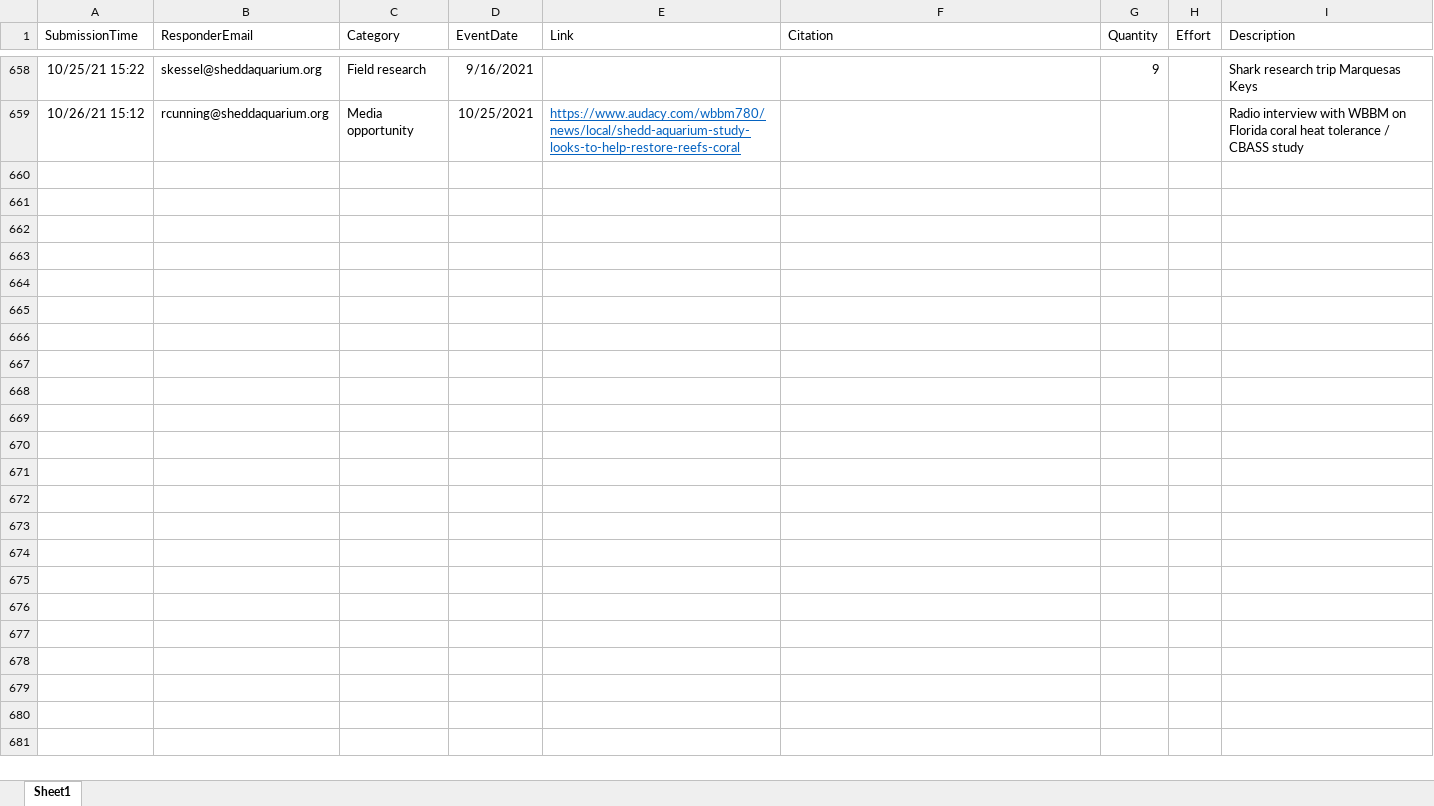
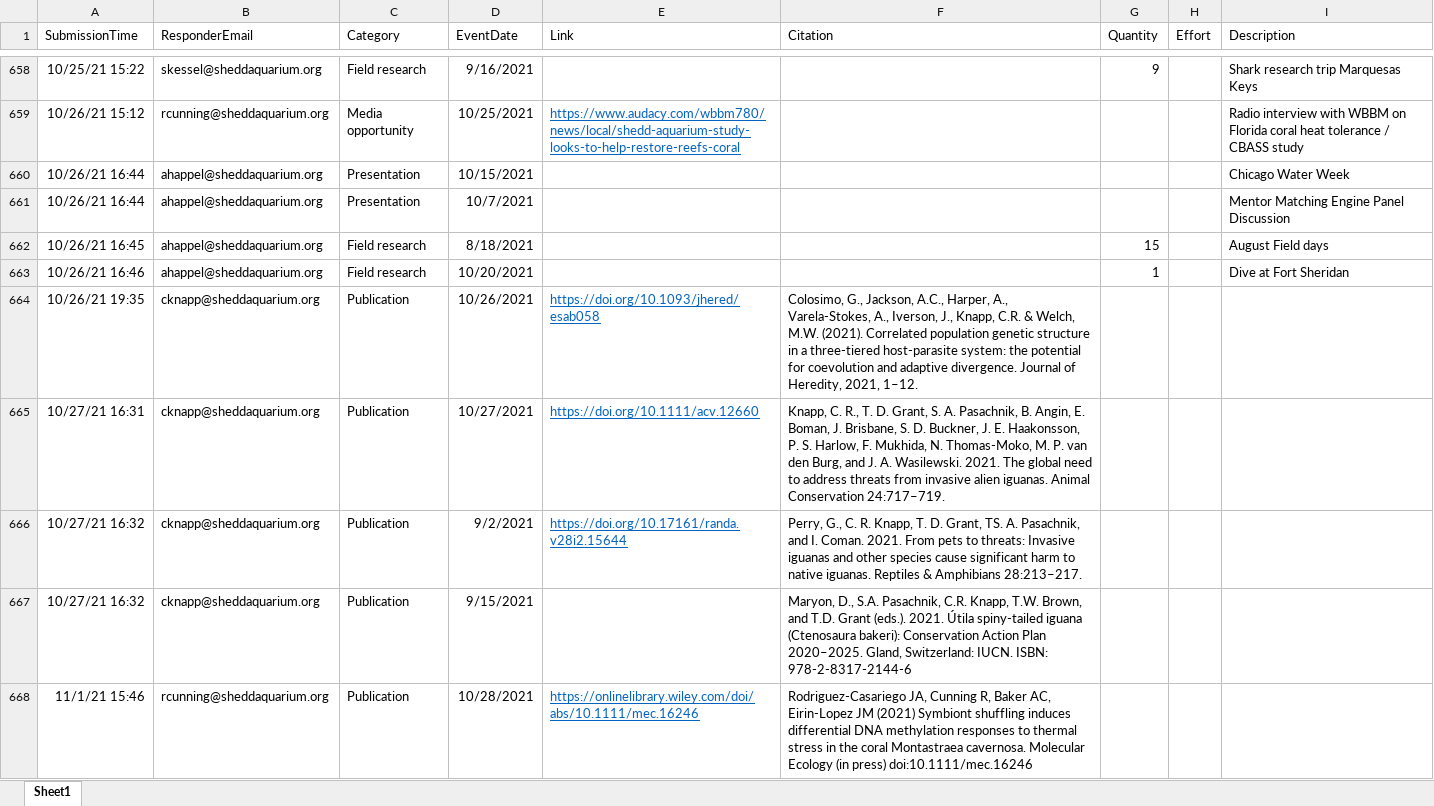
Before and after one commit to jrcunning/HC_metrics, an Excel workbook: data/Research_Metrics.xlsx, sheet Sheet1, drawn as a sheet; only a part is shown, gaps mark what is left out; values as stored, in another font and other column widths than the file's, no borders; table styles not drawn; the diff names each change by its address in the sheet, - before the commit and + after, or states it on an @@ line.

```diff
--- a/data/Research_Metrics.xlsx (sheet Sheet1)
+++ b/data/Research_Metrics.xlsx (sheet Sheet1)
+row 660: 10/26/21 16:44 | ahappel@sheddaquarium.org | Presentation | 10/15/2021 |  |  |  |  | Chicago Water Week
+row 661: 10/26/21 16:44 | ahappel@sheddaquarium.org | Presentation | 10/7/2021 |  |  |  |  | Mentor Matching Engine Panel Discussion
+row 662: 10/26/21 16:45 | ahappel@sheddaquarium.org | Field research | 8/18/2021 |  |  | 15 |  | August Field days
+row 663: 10/26/21 16:46 | ahappel@sheddaquarium.org | Field research | 10/20/2021 |  |  | 1 |  | Dive at Fort Sheridan
+row 664: 10/26/21 19:35 | cknapp@sheddaquarium.org | Publication | 10/26/2021 | https://doi.org/10.1093/jhered/esab058 | Colosimo, G., Jackson, A.C., Harper, A., Varela-Stokes, A., Iverson, J., Knapp, C.R. & Welch, M.W. (2021). Correlated population genetic structure in a three-tiered host-parasite system: the potential for coevolution and adaptive divergence. Journal of Heredity, 2021, 1–12.
+row 665: 10/27/21 16:31 | cknapp@sheddaquarium.org | Publication | 10/27/2021 | https://doi.org/10.1111/acv.12660 | Knapp, C. R., T. D. Grant, S. A. Pasachnik, B. Angin, E. Boman, J. Brisbane, S. D. Buckner, J. E. Haakonsson, P. S. Harlow, F. Mukhida, N. Thomas-Moko, M. P. van den Burg, and J. A. Wasilewski. 2021. The global need to address threats from invasive alien iguanas. Animal Conservation 24:717–719.
+row 666: 10/27/21 16:32 | cknapp@sheddaquarium.org | Publication | 9/2/2021 | https://doi.org/10.17161/randa.v28i2.15644 | Perry, G., C. R. Knapp, T. D. Grant, TS. A. Pasachnik, and I. Coman. 2021. From pets to threats: Invasive iguanas and other species cause significant harm to native iguanas. Reptiles & Amphibians 28:213–217.
+row 667: 10/27/21 16:32 | cknapp@sheddaquarium.org | Publication | 9/15/2021 |  | Maryon, D., S.A. Pasachnik, C.R. Knapp, T.W. Brown, and T.D. Grant (eds.). 2021. Útila spiny-tailed iguana (Ctenosaura bakeri): Conservation Action Plan 2020–2025. Gland, Switzerland: IUCN. ISBN: 978-2-8317-2144-6
+row 668: 11/1/21 15:46 | rcunning@sheddaquarium.org | Publication | 10/28/2021 | https://onlinelibrary.wiley.com/doi/abs/10.1111/mec.16246 | Rodriguez-Casariego JA, Cunning R, Baker AC, Eirin-Lopez JM (2021) Symbiont shuffling induces differential DNA methylation responses to thermal stress in the coral Montastraea cavernosa. Molecular Ecology (in press) doi:10.1111/mec.16246
```
Also changed, not shown: 2 other files.
